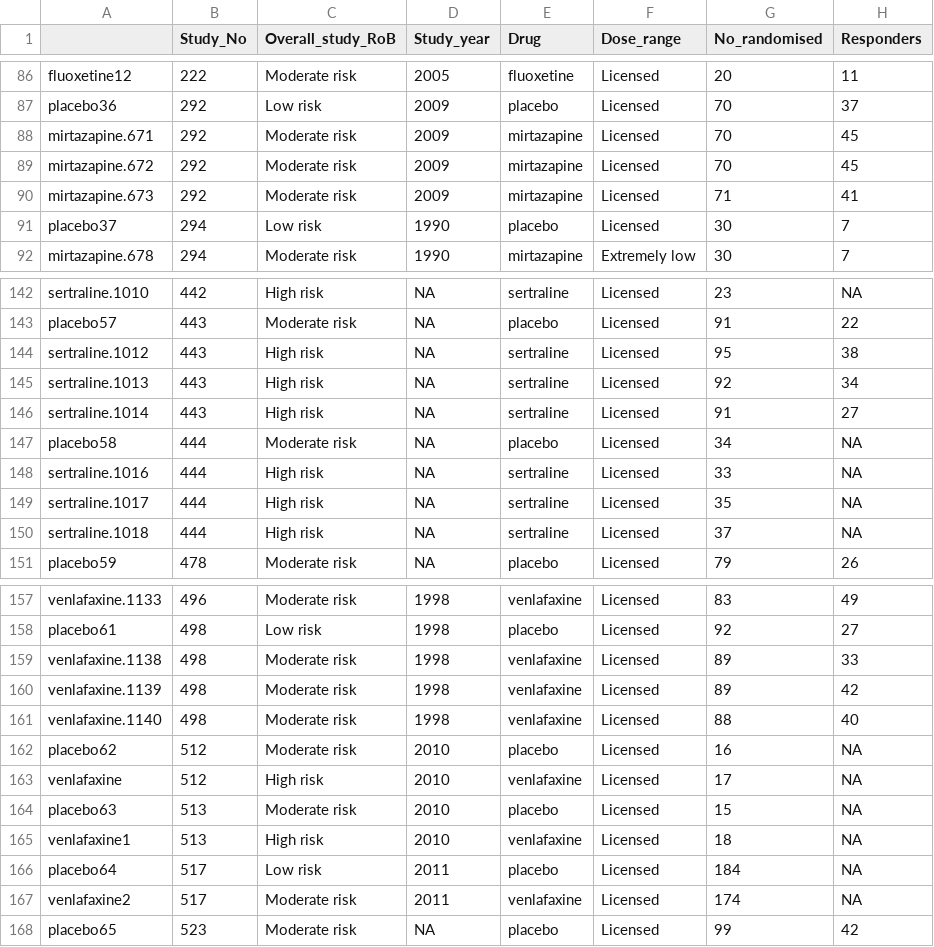
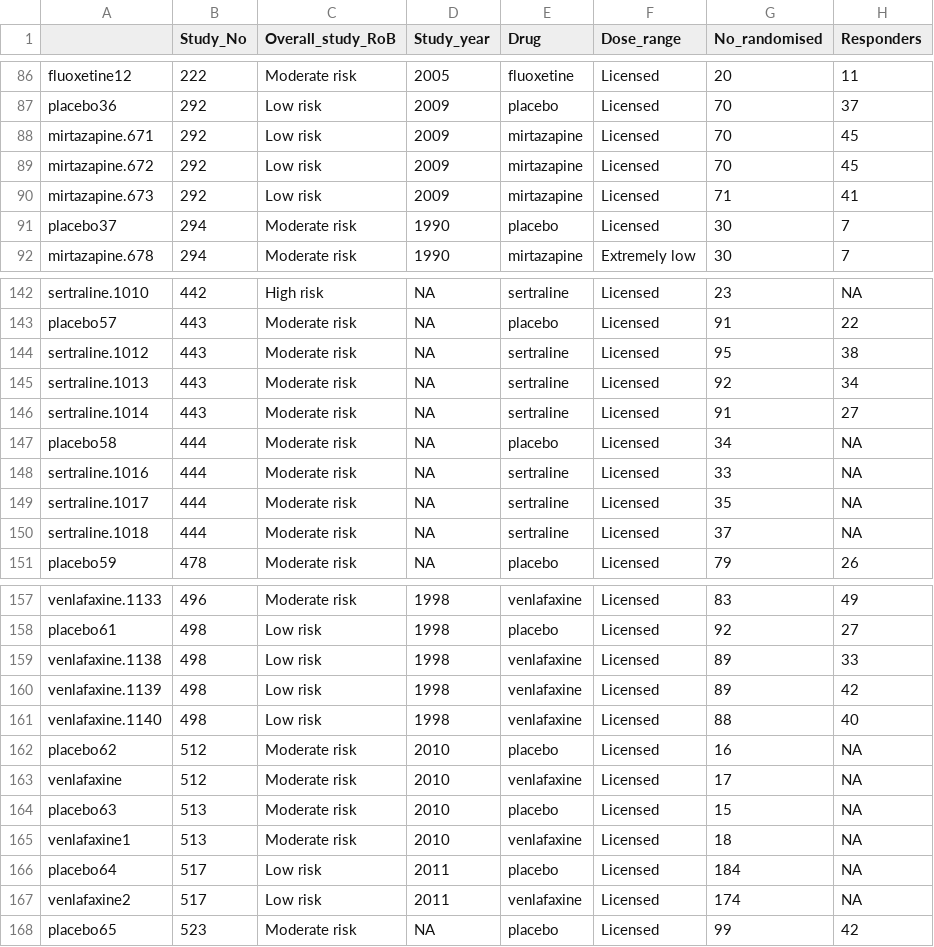
Before and after one commit to esm-ispm-unibe-ch-REPRODUCIBLE/Dose_of_antidepressants, a CSV file: Results from analysis/Data to be used only for study reporting.csv, drawn as a sheet; only a part is shown, gaps mark what is left out; the diff covers the shown part only; the diff names each change by its address in the sheet, - before the commit and + after, or states it on an @@ line.

```diff
--- a/Results from analysis/Data to be used only for study reporting.csv
+++ b/Results from analysis/Data to be used only for study reporting.csv
-C88:C90 (Overall_study_RoB): Moderate risk
+C88:C90 (Overall_study_RoB): Low risk
-C91 (Overall_study_RoB): Low risk
+C91 (Overall_study_RoB): Moderate risk
-C144:C146 (Overall_study_RoB): High risk
+C144:C146 (Overall_study_RoB): Moderate risk
-C148:C150 (Overall_study_RoB): High risk
+C148:C150 (Overall_study_RoB): Moderate risk
-C159:C161 (Overall_study_RoB): Moderate risk
+C159:C161 (Overall_study_RoB): Low risk
-C163 (Overall_study_RoB): High risk
+C163 (Overall_study_RoB): Moderate risk
-C165 (Overall_study_RoB): High risk
+C165 (Overall_study_RoB): Moderate risk
-C167 (Overall_study_RoB): Moderate risk
+C167 (Overall_study_RoB): Low risk
```
Also changed, not shown: 35 edited cells elsewhere in this file, Results from analysis/DOSEmainanalysis.csv, 5 other files.
